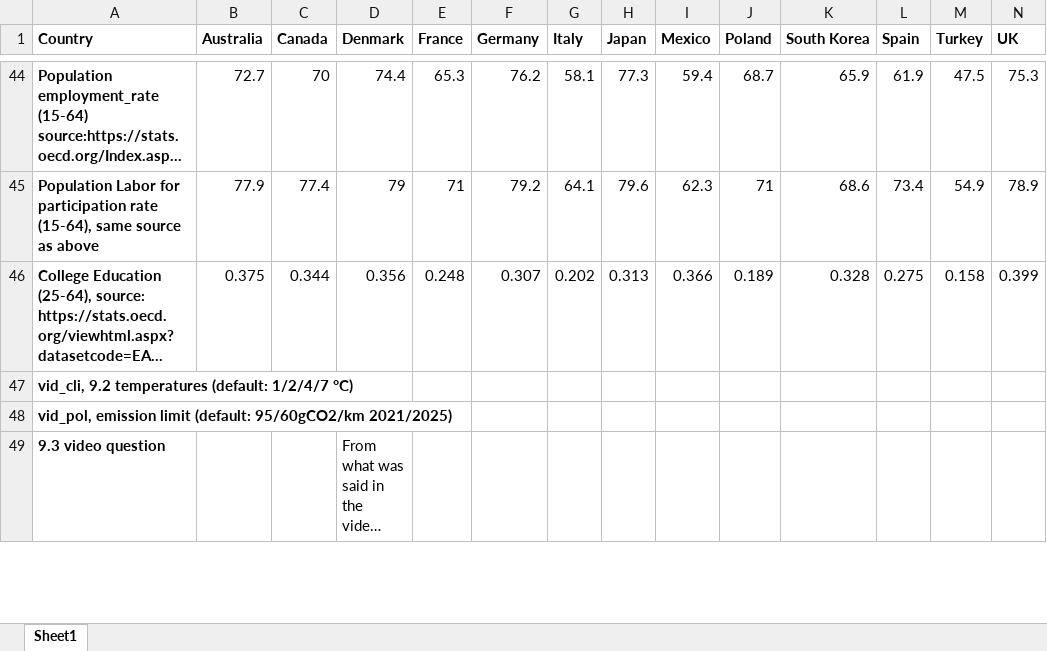
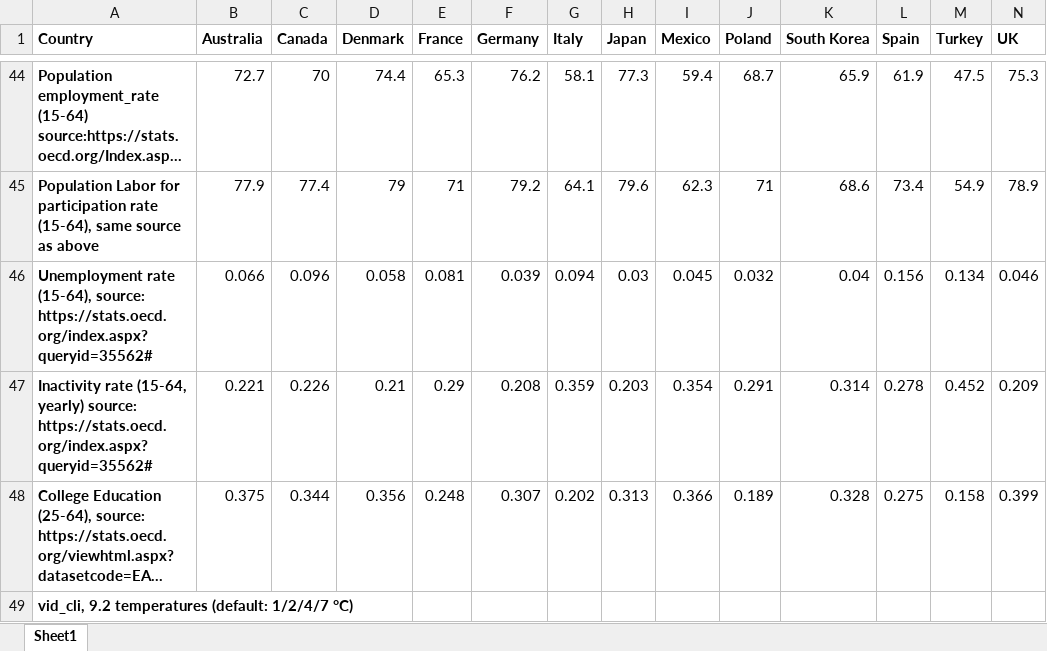
Before and after one commit to mariuslehenaff/oecd_climate, an Excel workbook: questionnaires/board.xlsx, sheet Sheet1, drawn as a sheet; only a part is shown, gaps mark what is left out; the shorter side is filled out with more unchanged rows; long unchanged cells end in …; values as stored, in another font and other column widths than the file's, no borders; rows hold the shown columns only; the diff names each change by its address in the sheet, - before the commit and + after, or states it on an @@ line.

Commit message:
Add employment stats

```diff
--- a/questionnaires/board.xlsx (sheet Sheet1)
+++ b/questionnaires/board.xlsx (sheet Sheet1)
+row 46: Unemployment rate (15-64), source: https://stats.oecd.org/index.aspx?queryid=35562# | 0.066 | 0.096 | 0.058 | 0.081 | 0.039 | 0.094 | 0.03 | 0.045 | 0.032 | 0.04 | 0.156 | 0.134 | 0.046
+row 47: Inactivity rate (15-64, yearly) source: https://stats.oecd.org/index.aspx?queryid=35562# | 0.221 | 0.226 | 0.21 | 0.29 | 0.208 | 0.359 | 0.203 | 0.354 | 0.291 | 0.314 | 0.278 | 0.452 | 0.209
```
Also changed, not shown: 9 other files.
